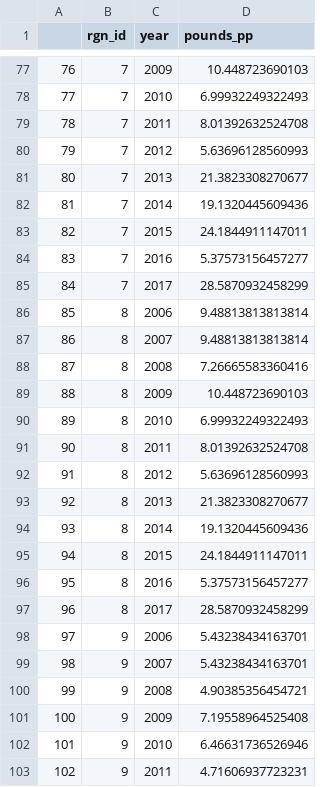
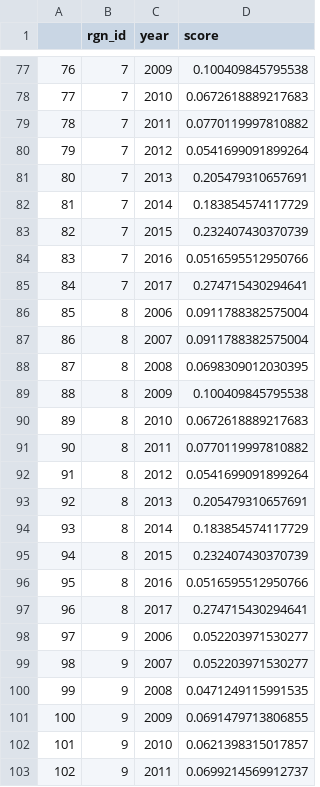
Before and after one commit to OHI-Northeast/ne-scores, a CSV file: region/layers/cw_trash.csv, drawn as a sheet; only a part is shown, gaps mark what is left out; the diff covers the shown part only.

```diff
--- a/region/layers/cw_trash.csv
+++ b/region/layers/cw_trash.csv
@@ -1 +1 @@
-"","rgn_id","year","pounds_pp"
+"","rgn_id","year","score"
@@ -77,27 +77,27 @@
-"76",7,2009,10.448723690103
-"77",7,2010,6.99932249322493
-"78",7,2011,8.01392632524708
-"79",7,2012,5.63696128560993
-"80",7,2013,21.3823308270677
-"81",7,2014,19.1320445609436
-"82",7,2015,24.1844911147011
-"83",7,2016,5.37573156457277
-"84",7,2017,28.5870932458299
-"85",8,2006,9.48813813813814
-"86",8,2007,9.48813813813814
-"87",8,2008,7.26665583360416
-"88",8,2009,10.448723690103
-"89",8,2010,6.99932249322493
-"90",8,2011,8.01392632524708
-"91",8,2012,5.63696128560993
-"92",8,2013,21.3823308270677
-"93",8,2014,19.1320445609436
-"94",8,2015,24.1844911147011
-"95",8,2016,5.37573156457277
-"96",8,2017,28.5870932458299
-"97",9,2006,5.43238434163701
-"98",9,2007,5.43238434163701
-"99",9,2008,4.90385356454721
-"100",9,2009,7.19558964525408
-"101",9,2010,6.46631736526946
-"102",9,2011,4.71606937723231
+"76",7,2009,0.100409845795538
+"77",7,2010,0.0672618889217683
+"78",7,2011,0.0770119997810882
+"79",7,2012,0.0541699091899264
+"80",7,2013,0.205479310657691
+"81",7,2014,0.183854574117729
+"82",7,2015,0.232407430370739
+"83",7,2016,0.0516595512950766
+"84",7,2017,0.274715430294641
+"85",8,2006,0.0911788382575004
+"86",8,2007,0.0911788382575004
+"87",8,2008,0.0698309012030395
+"88",8,2009,0.100409845795538
+"89",8,2010,0.0672618889217683
+"90",8,2011,0.0770119997810882
+"91",8,2012,0.0541699091899264
+"92",8,2013,0.205479310657691
+"93",8,2014,0.183854574117729
+"94",8,2015,0.232407430370739
+"95",8,2016,0.0516595512950766
+"96",8,2017,0.274715430294641
+"97",9,2006,0.052203971530277
+"98",9,2007,0.052203971530277
+"99",9,2008,0.0471249115991535
+"100",9,2009,0.0691479713806855
+"101",9,2010,0.0621398315017857
+"102",9,2011,0.0699214569912737
```
Also changed, not shown: 57 edited cells elsewhere in this file.
